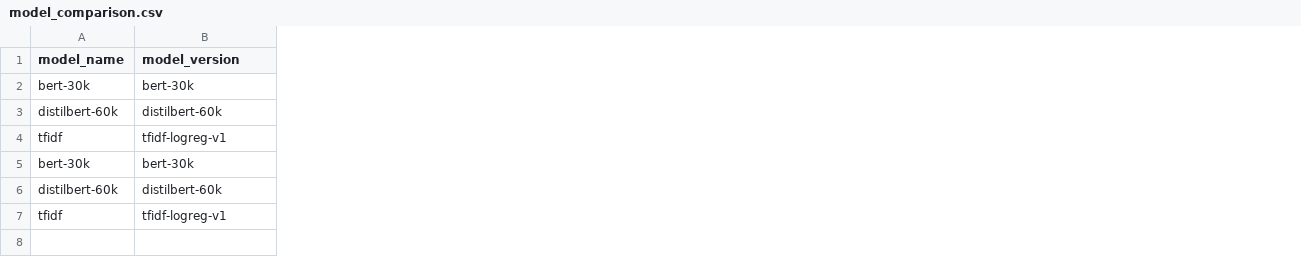
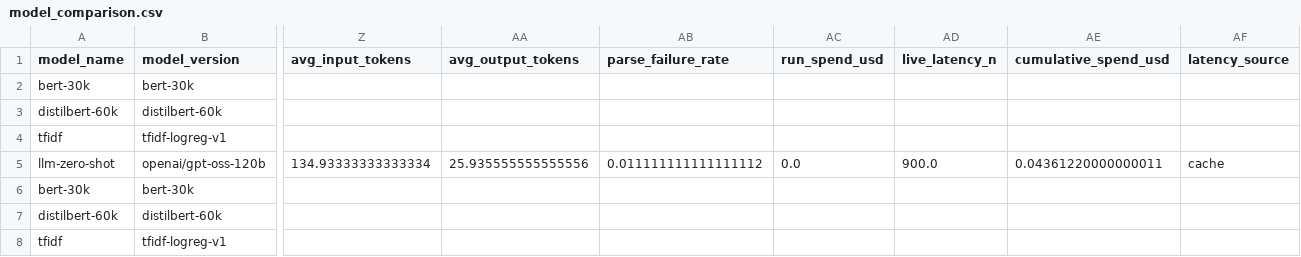
Before and after one commit to pranitarin05/VoxLens, a CSV file: results/model_comparison.csv, drawn as a sheet; only a part is shown, gaps mark what is left out; addresses are those after the commit; rows hold the shown columns only; the diff names each change by its address in the sheet, - before the commit and + after, or states it on an @@ line.

Commit message:
phase 6: live zero-shot on gpt-oss-120b (900-row subset), real prices, quota + cache notes

```diff
--- a/results/model_comparison.csv
+++ b/results/model_comparison.csv
+column Z (avg_input_tokens), empty
+column AA (avg_output_tokens), empty
+column AB (parse_failure_rate), empty
+column AC (run_spend_usd), empty
+column AD (live_latency_n), empty
+column AE (cumulative_spend_usd), empty
+column AF (latency_source), empty
+row 5: llm-zero-shot | openai/gpt-oss-120b | 134.93333333333334 | 25.935555555555556 | 0.011111111111111112 | 0.0 | 900.0 | 0.04361220000000011 | cache
```
Also changed, not shown: 10 other files.
